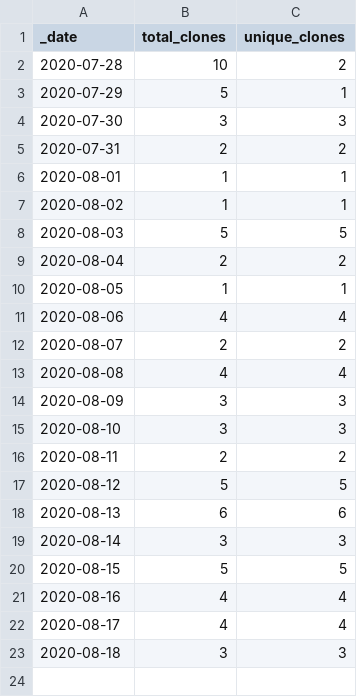
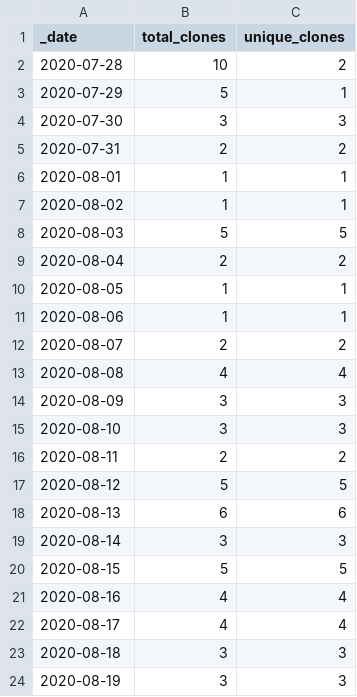
Before and after one commit to sangonzal/repository-traffic-action, a CSV file: insights/clones.csv, drawn as a sheet.

```diff
--- a/insights/clones.csv
+++ b/insights/clones.csv
@@ -10,3 +10,3 @@ _date,total_clones,unique_clones
 2020-08-05,1,1
-2020-08-06,4,4
+2020-08-06,1,1
 2020-08-07,2,2
@@ -23 +23,2 @@ _date,total_clones,unique_clones
 2020-08-18,3,3
+2020-08-19,3,3
```
Also changed, not shown: 1 other file.
